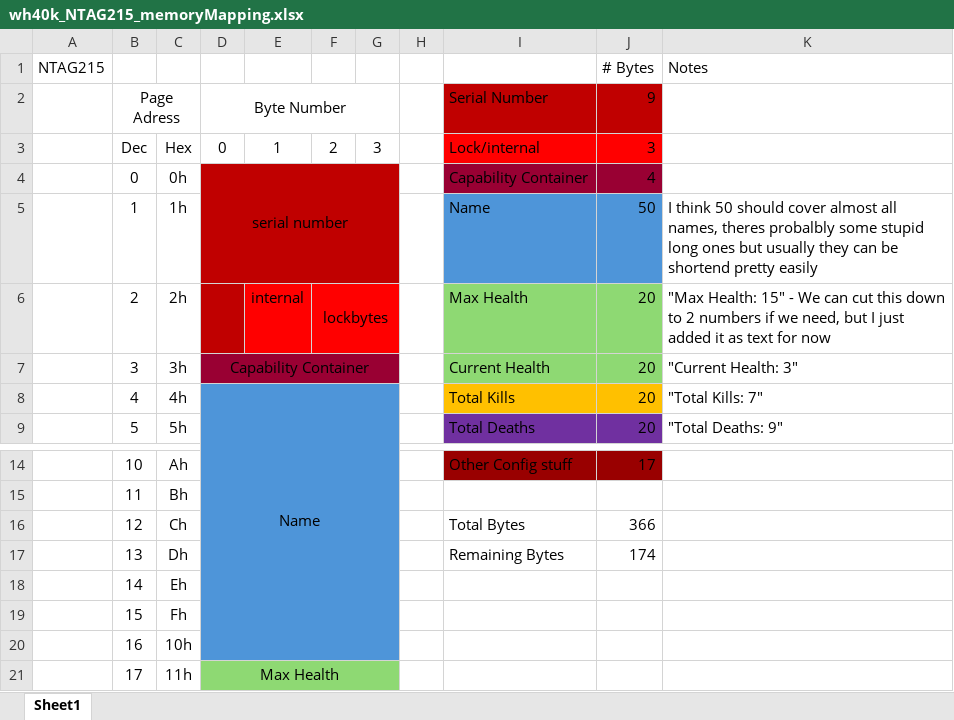
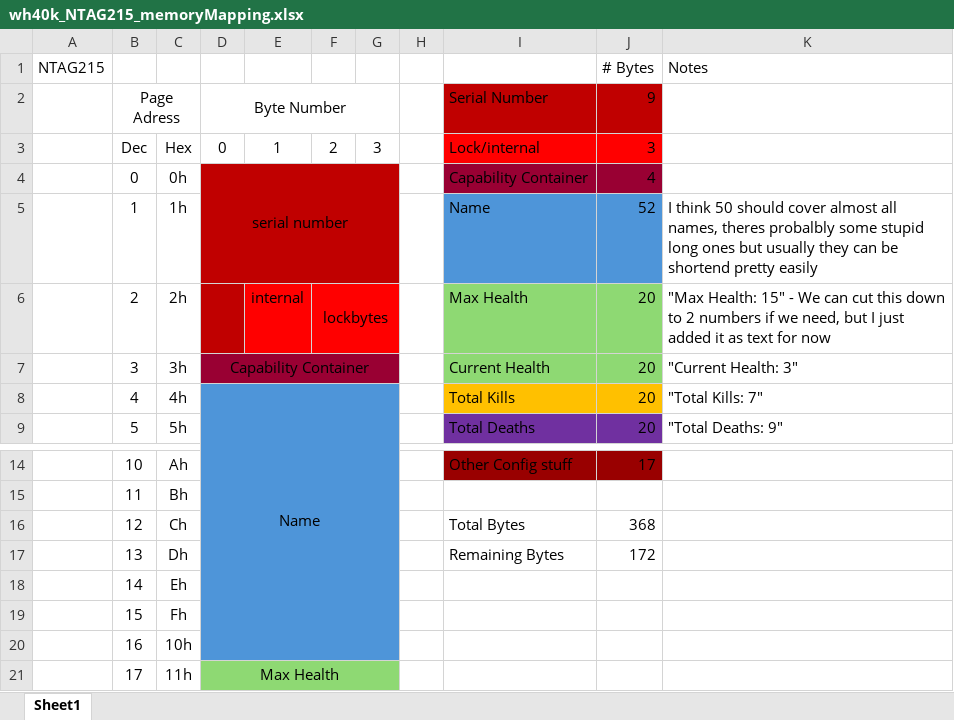
Before and after one commit to BryanWelburn04/wh40k_nfc, an Excel workbook: wh40k_NTAG215_memoryMapping.xlsx, sheet Sheet1, drawn as a sheet; only a part is shown, gaps mark what is left out; values as stored, in another font and other column widths than the file's, no borders; charts and pictures not drawn; the diff names each change by its address in the sheet, - before the commit and + after, or states it on an @@ line.

Commit message:
Changes to memory map layout

```diff
--- a/wh40k_NTAG215_memoryMapping.xlsx (sheet Sheet1)
+++ b/wh40k_NTAG215_memoryMapping.xlsx (sheet Sheet1)
-J5 (# Bytes): 50
+J5 (# Bytes): 52
-J16 (# Bytes): 366
+J16 (# Bytes): 368
-J17 (# Bytes): 174
+J17 (# Bytes): 172
```
